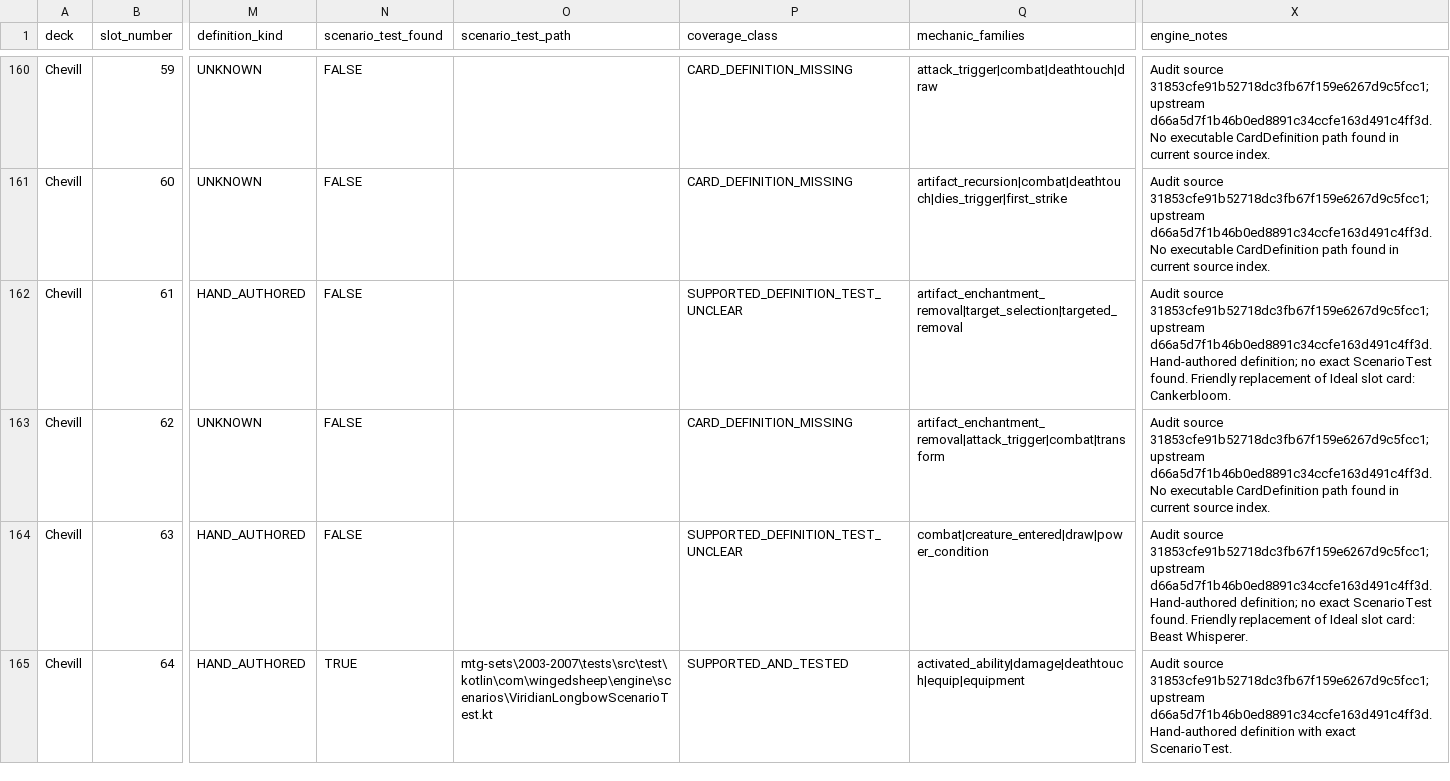
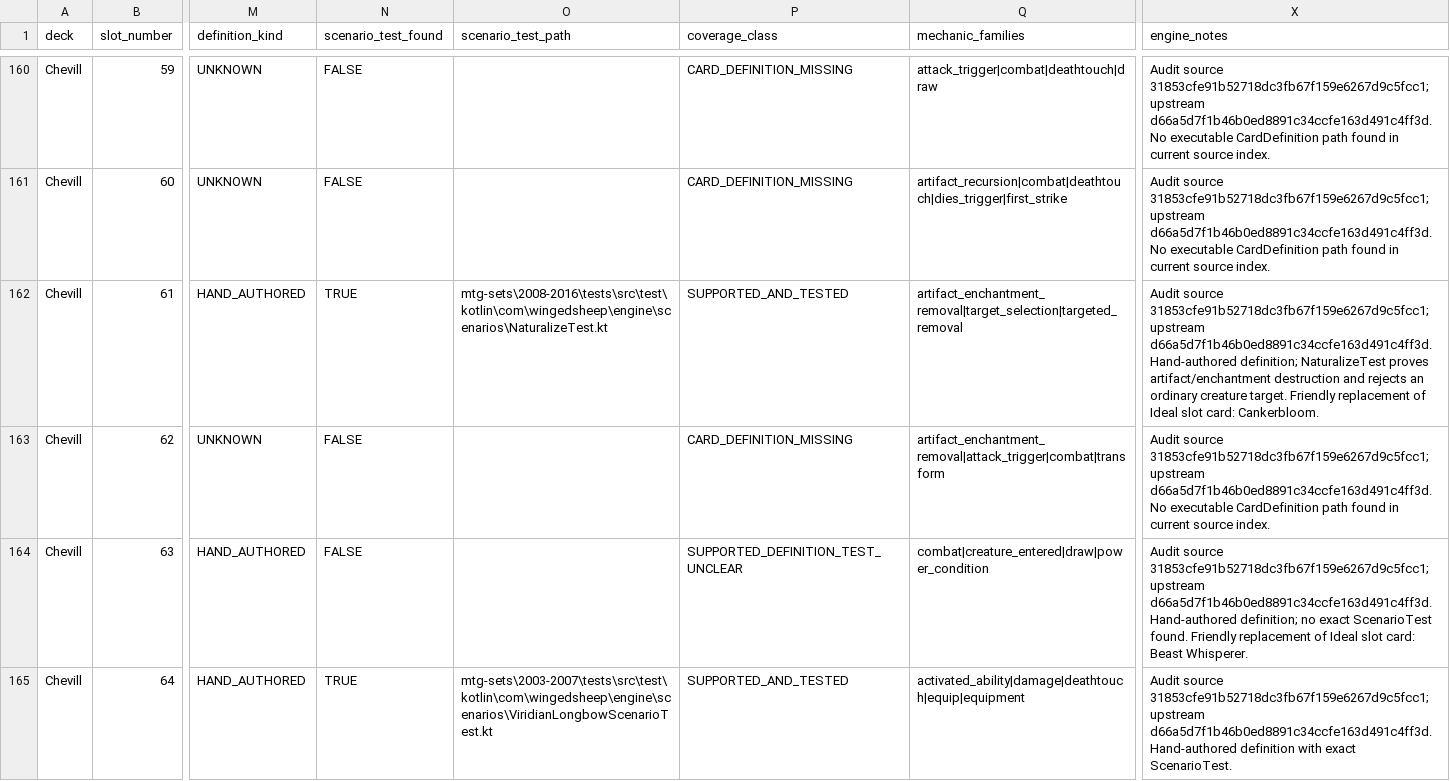
Before and after one commit to chrismaghuhn/argentum-engine, a CSV file: docs/ml/curriculum/akiri-chevill-coverage.csv, drawn as a sheet; only a part is shown, gaps mark what is left out; the diff names each change by its address in the sheet, - before the commit and + after, or states it on an @@ line.

Commit message:
test: prove Naturalize conformance

```diff
--- a/docs/ml/curriculum/akiri-chevill-coverage.csv
+++ b/docs/ml/curriculum/akiri-chevill-coverage.csv
-N162 (scenario_test_found): FALSE
+N162 (scenario_test_found): TRUE
-O162 (scenario_test_path): (empty)
+O162 (scenario_test_path): mtg-sets\2008-2016\tests\src\test\kotlin\com\wingedsheep\engine\scenarios\NaturalizeTest.kt
-P162 (coverage_class): SUPPORTED_DEFINITION_TEST_UNCLEAR
+P162 (coverage_class): SUPPORTED_AND_TESTED
-X162 (engine_notes): …Hand-authored definition; no exact ScenarioTest found. Friendly replacement…
+X162 (engine_notes): …Hand-authored definition; NaturalizeTest proves artifact/enchantment destruction and rejects an ordinary creature target. Friendly replacement…
```
